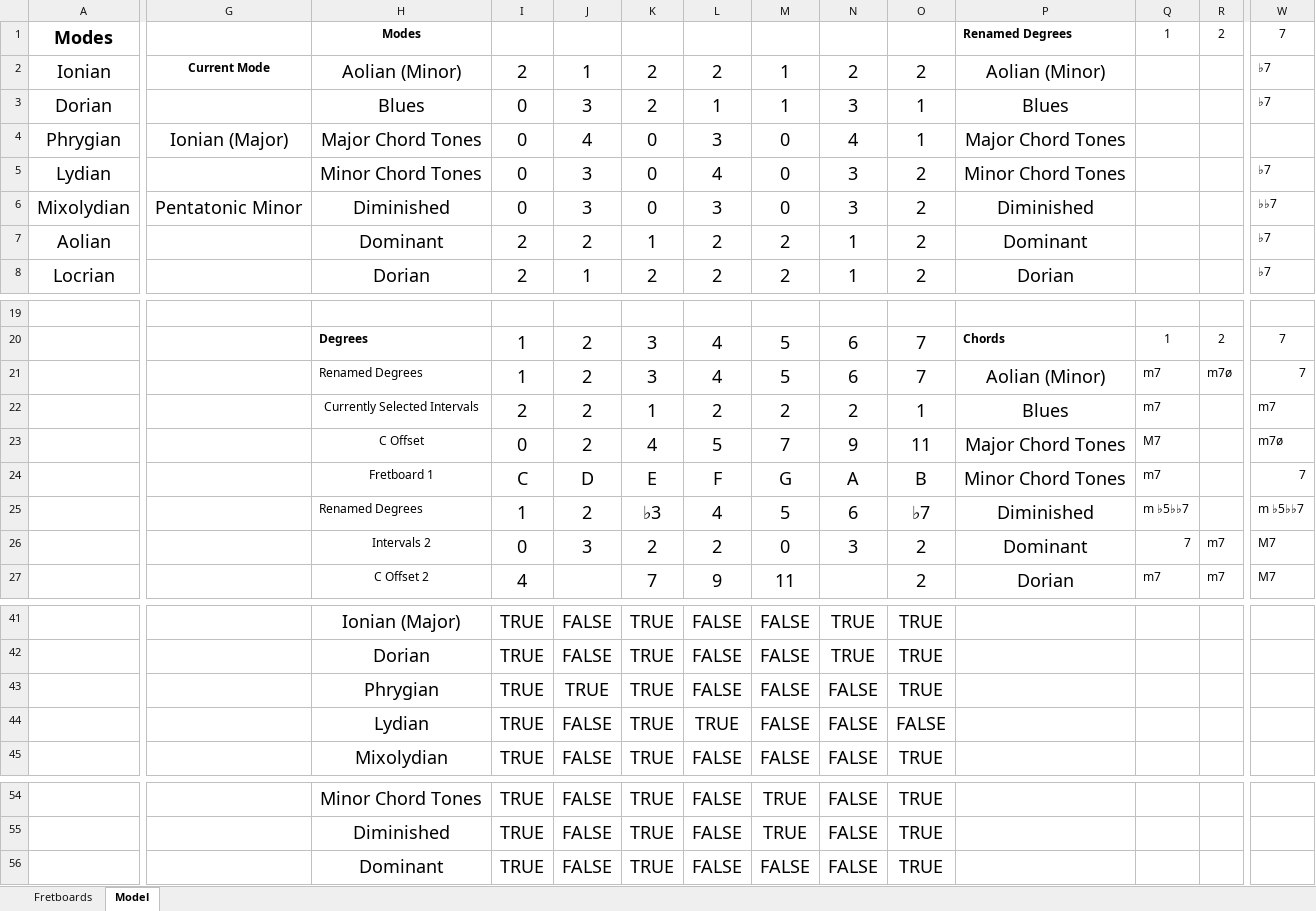
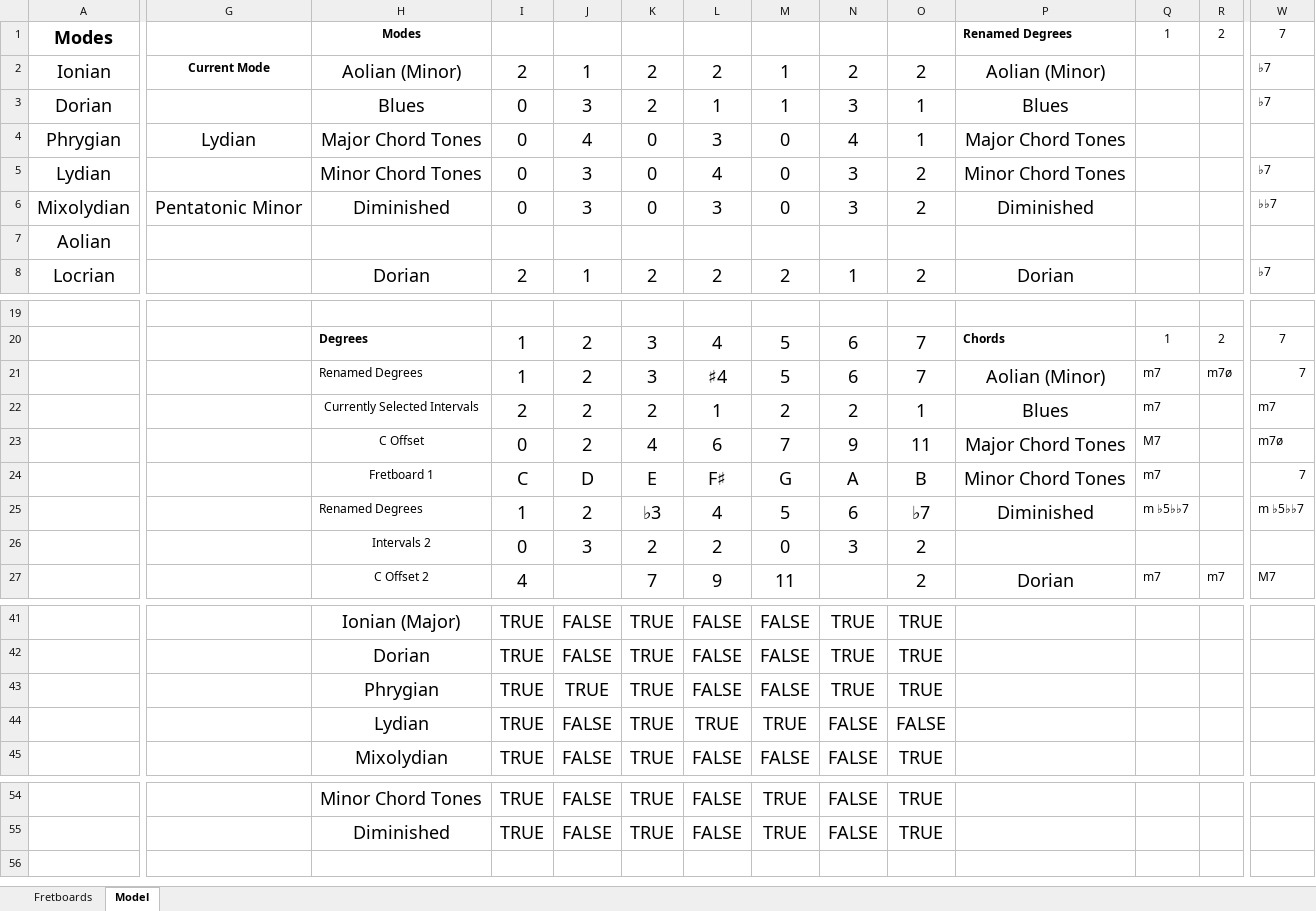
Before and after one commit to Adam-Carstensen/Shredsheets, an Excel workbook: Shredsheets.xlsx, sheet Model, drawn as a sheet; only a part is shown, gaps mark what is left out; values as stored, in another font and other column widths than the file's, no borders; rows hold the shown columns only; the diff covers the shown part only; the diff names each change by its address in the sheet, - before the commit and + after, or states it on an @@ line.

```diff
--- a/Shredsheets.xlsx (sheet Model)
+++ b/Shredsheets.xlsx (sheet Model)
-G4: Ionian (Major)
+G4: Lydian
-H7: Dominant
+H7: (empty)
-I7: 2
+I7: (empty)
-J7: 2
+J7: (empty)
-K7: 1
+K7: (empty)
-L7: 2
+L7: (empty)
-M7: 2
+M7: (empty)
-N7: 1
+N7: (empty)
-O7: 2
+O7: (empty)
-P7: Dominant
+P7: (empty)
-W7: ♭7
+W7: (empty)
-L21: 4
+L21: ♯4
-K22: 1
+K22: 2
-L22: 2
+L22: 1
-L23: 5
+L23: 6
-L24: F
+L24: F♯
-P26: Dominant
+P26: (empty)
-Q26: 7
+Q26: (empty)
-R26: m7
+R26: (empty)
-W26: M7
+W26: (empty)
-N43: FALSE
+N43: TRUE
-M44: FALSE
+M44: TRUE
-row 56:  |  | Dominant | TRUE | FALSE | TRUE | FALSE | FALSE | FALSE | TRUE
```
Also changed, not shown: 4 edited cells elsewhere in this sheet, sheet Fretboards, formulas that keep their value, hidden cells, 1 other file.
